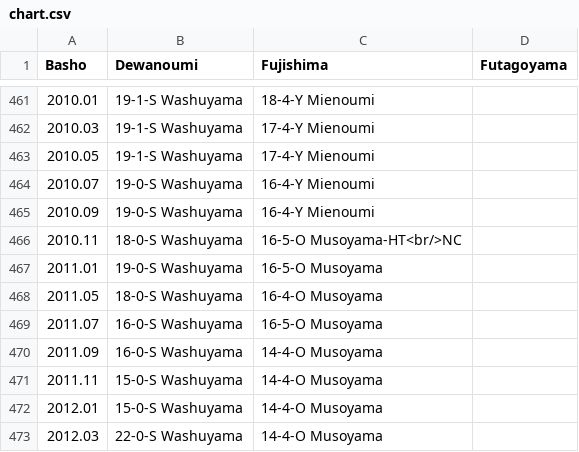
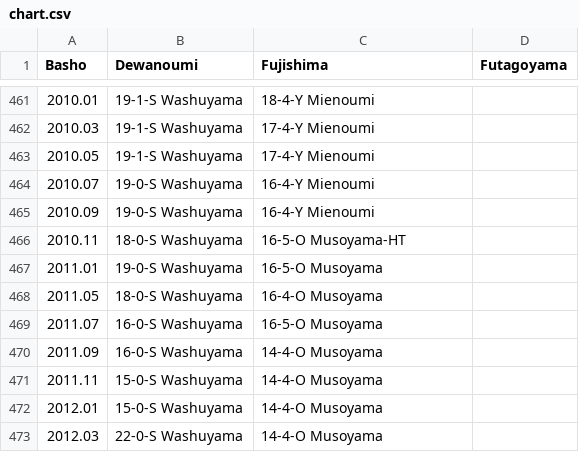
Before and after one commit to andre1670/sumo-heya-chart, a CSV file: chart.csv, drawn as a sheet; only a part is shown, gaps mark what is left out.

Commit message:
Update chart.csv

```diff
--- a/chart.csv
+++ b/chart.csv
@@ -465,3 +465,3 @@ Basho,Dewanoumi,Fujishima,Futagoyama
 2010.09,19-0-S Washuyama,16-4-Y Mienoumi,
-2010.11,18-0-S Washuyama,16-5-O Musoyama-HT<br/>NC,
+2010.11,18-0-S Washuyama,16-5-O Musoyama-HT,
 2011.01,19-0-S Washuyama,16-5-O Musoyama,
```
